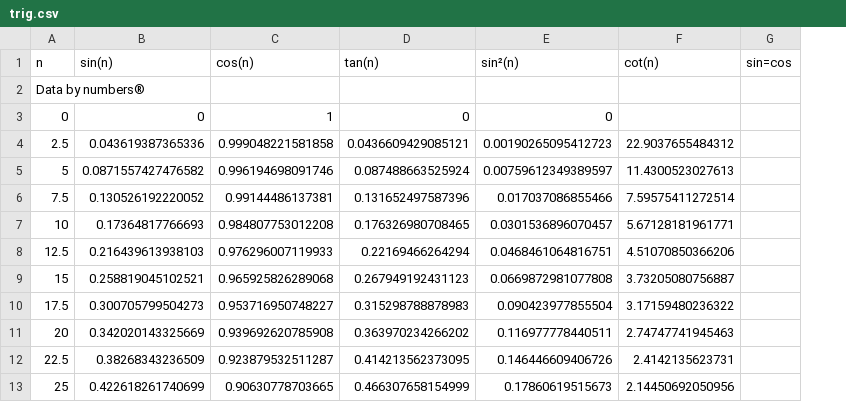
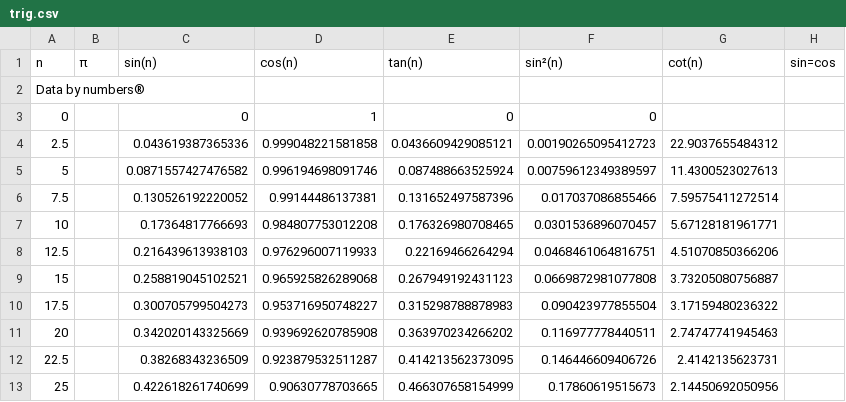
Before and after one commit to msalmonse/csv2, a CSV file: data/trig.csv, drawn as a sheet; only a part is shown; the diff names each change by its address in the sheet, - before the commit and + after, or states it on an @@ line.

Commit message:
added column to trig.csv

```diff
--- a/data/trig.csv
+++ b/data/trig.csv
+column B (π), empty
```
Also changed, not shown: 3 other files.
